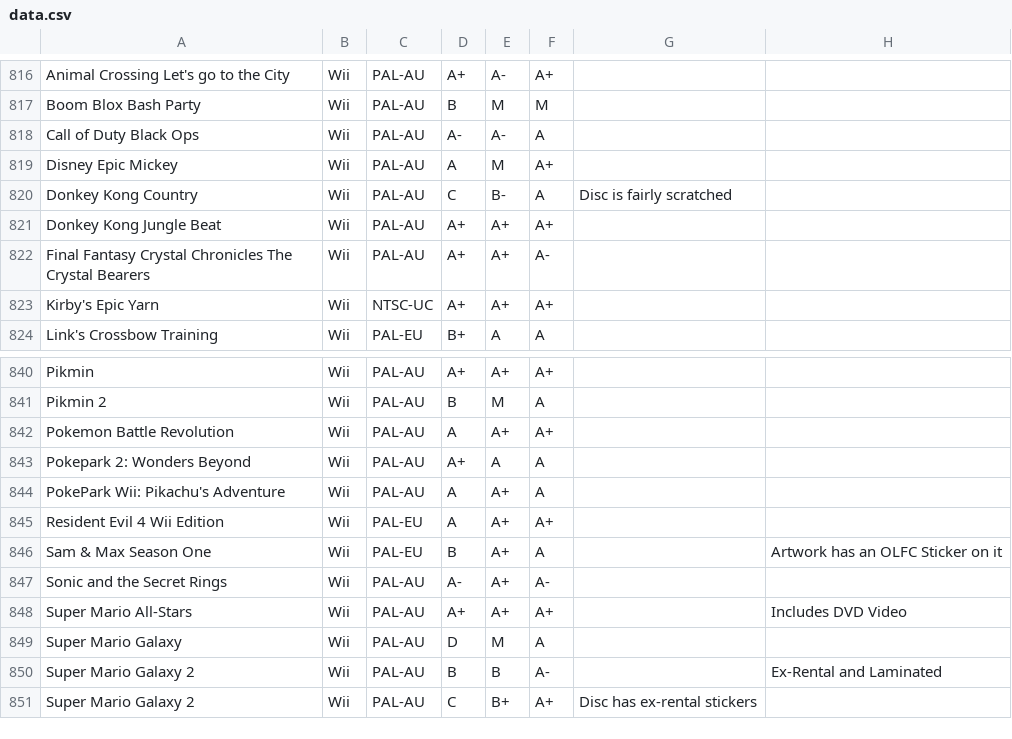
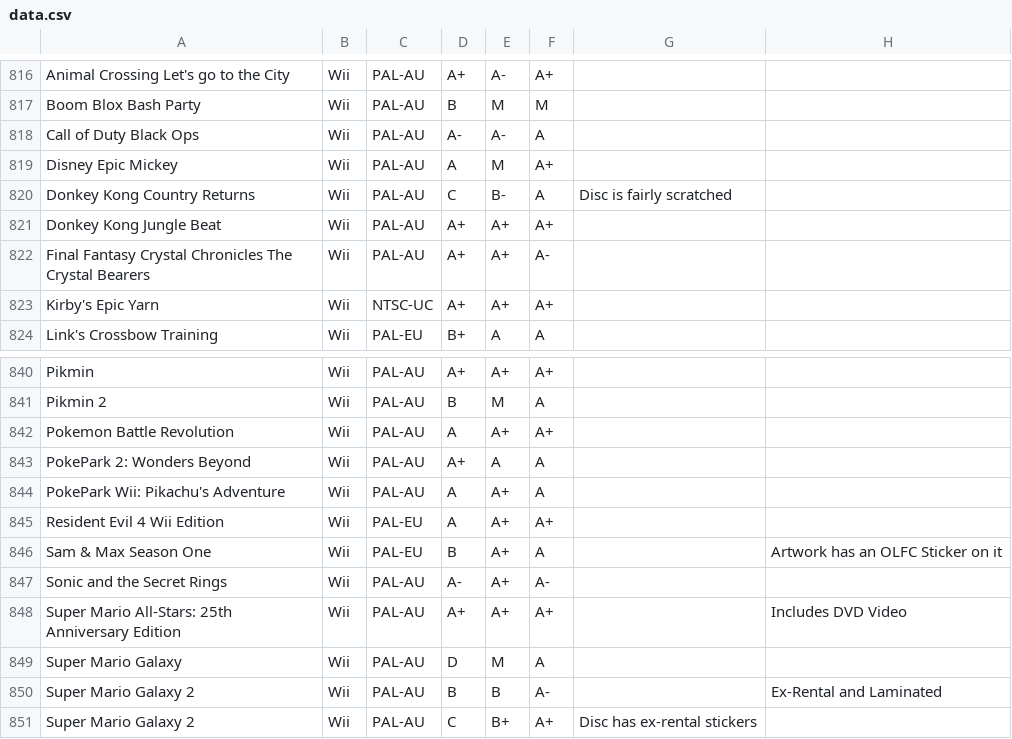
Before and after one commit to YourWishes/Games-List, a CSV file: public/data.csv, drawn as a sheet; only a part is shown, gaps mark what is left out.

Commit message:
Updated data and removed some junk

```diff
--- a/public/data.csv
+++ b/public/data.csv
@@ -819,3 +819,3 @@ Call of Duty Black Ops,Wii,PAL-AU,A-,A-,A,,
 Disney Epic Mickey,Wii,PAL-AU,A,M,A+,,
-Donkey Kong Country,Wii,PAL-AU,C,B-,A,Disc is fairly scratched,
+Donkey Kong Country Returns,Wii,PAL-AU,C,B-,A,Disc is fairly scratched,
 Donkey Kong Jungle Beat,Wii,PAL-AU,A+,A+,A+,,
@@ -842,3 +842,3 @@ Pikmin 2,Wii,PAL-AU,B,M,A,,
 Pokemon Battle Revolution,Wii,PAL-AU,A,A+,A+,,
-Pokepark 2: Wonders Beyond,Wii,PAL-AU,A+,A,A,,
+PokePark 2: Wonders Beyond,Wii,PAL-AU,A+,A,A,,
 PokePark Wii: Pikachu's Adventure,Wii,PAL-AU,A,A+,A,,
@@ -847,3 +847,3 @@ Sam & Max Season One,Wii,PAL-EU,B,A+,A,,Artwork has an OLFC Sticker on it
 Sonic and the Secret Rings,Wii,PAL-AU,A-,A+,A-,,
-Super Mario All-Stars,Wii,PAL-AU,A+,A+,A+,,Includes DVD Video
+Super Mario All-Stars: 25th Anniversary Edition,Wii,PAL-AU,A+,A+,A+,,Includes DVD Video
 Super Mario Galaxy,Wii,PAL-AU,D,M,A,,
```
Also changed, not shown: 50 other files.
